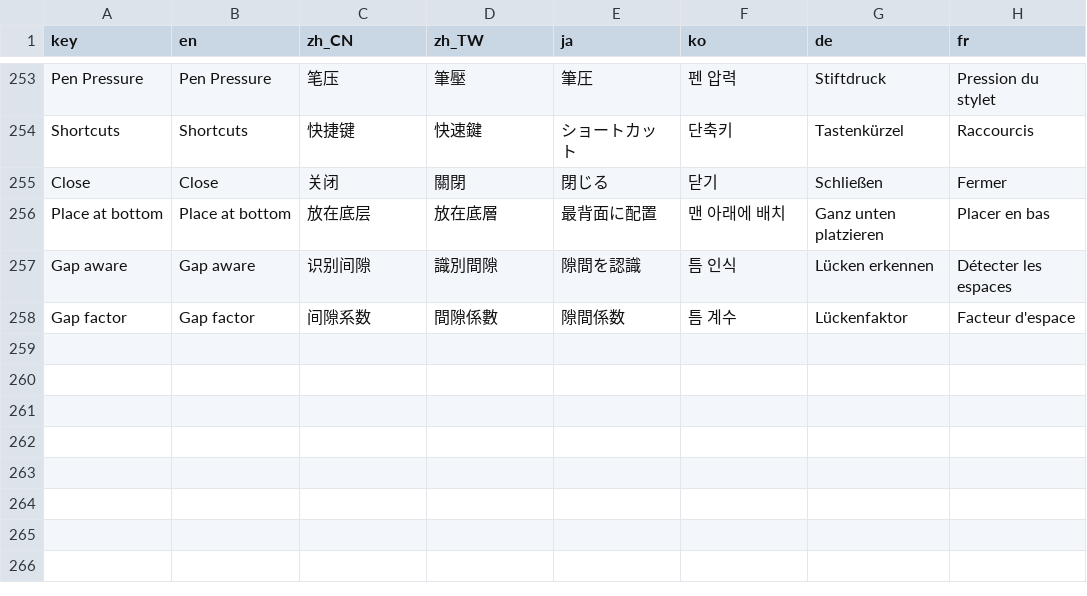
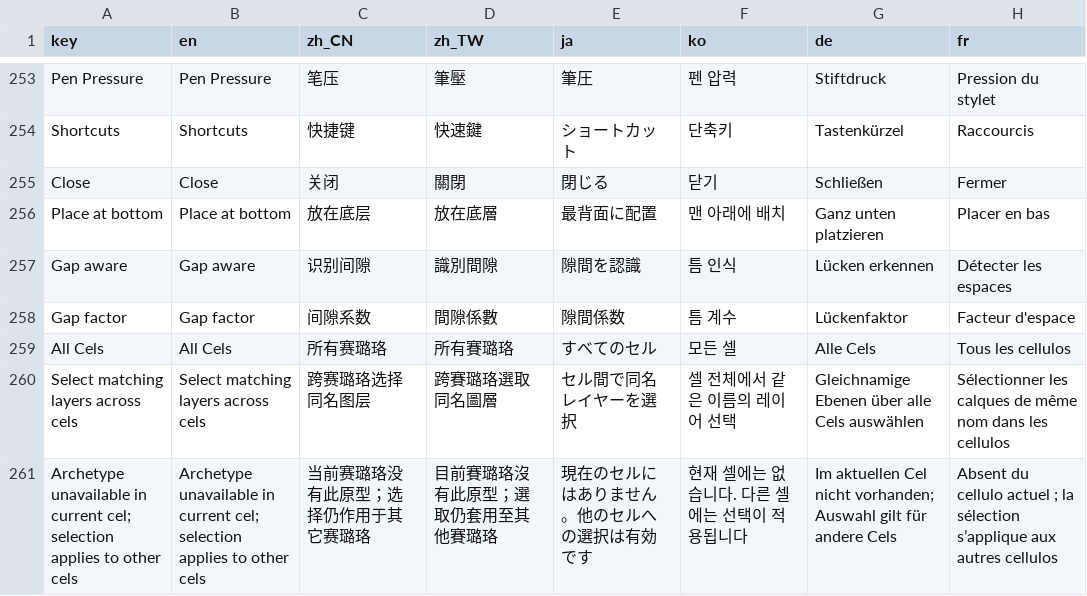
Before and after one commit to ShenCiao/Ciallo, a CSV file: Ciallo/Localization/TranslatableStrings.csv, drawn as a sheet; only a part is shown, gaps mark what is left out; the diff names each change by its address in the sheet, - before the commit and + after, or states it on an @@ line.

Commit message:
Add archetype batch operations and ordered cel selections

```diff
--- a/Ciallo/Localization/TranslatableStrings.csv
+++ b/Ciallo/Localization/TranslatableStrings.csv
+row 259: All Cels | All Cels | 所有赛璐珞 | 所有賽璐珞 | すべてのセル | 모든 셀 | Alle Cels | Tous les cellulos
+row 260: Select matching layers across cels | Select matching layers across cels | 跨赛璐珞选择同名图层 | 跨賽璐珞選取同名圖層 | セル間で同名レイヤーを選択 | 셀 전체에서 같은 이름의 레이어 선택 | Gleichnamige Ebenen über alle Cels auswählen | Sélectionner les calques de même nom dans les cellulos
+row 261: Archetype unavailable in current cel; selection applies to other cels | Archetype unavailable in current cel; selection applies to other cels | 当前赛璐珞没有此原型；选择仍作用于其它赛璐珞 | 目前賽璐珞沒有此原型；選取仍套用至其他賽璐珞 | 現在のセルにはありません。他のセルへの選択は有効です | 현재 셀에는 없습니다. 다른 셀에는 선택이 적용됩니다 | Im aktuellen Cel nicht vorhanden; Auswahl gilt für andere Cels | Absent du cellulo actuel ; la sélection s’applique aux autres cellulos
```
Also changed, not shown: 28 other files.
